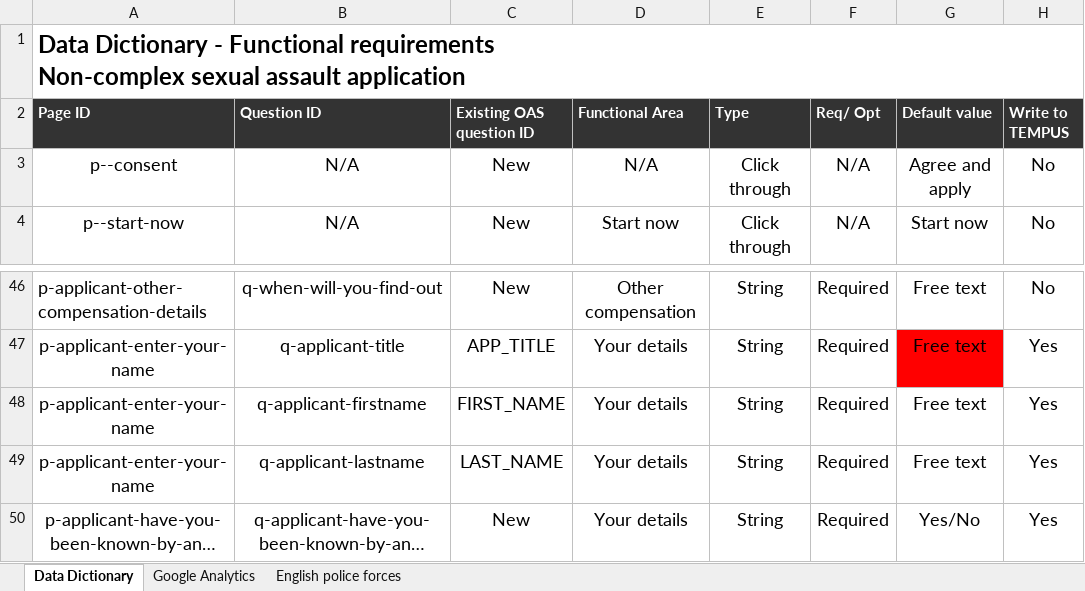
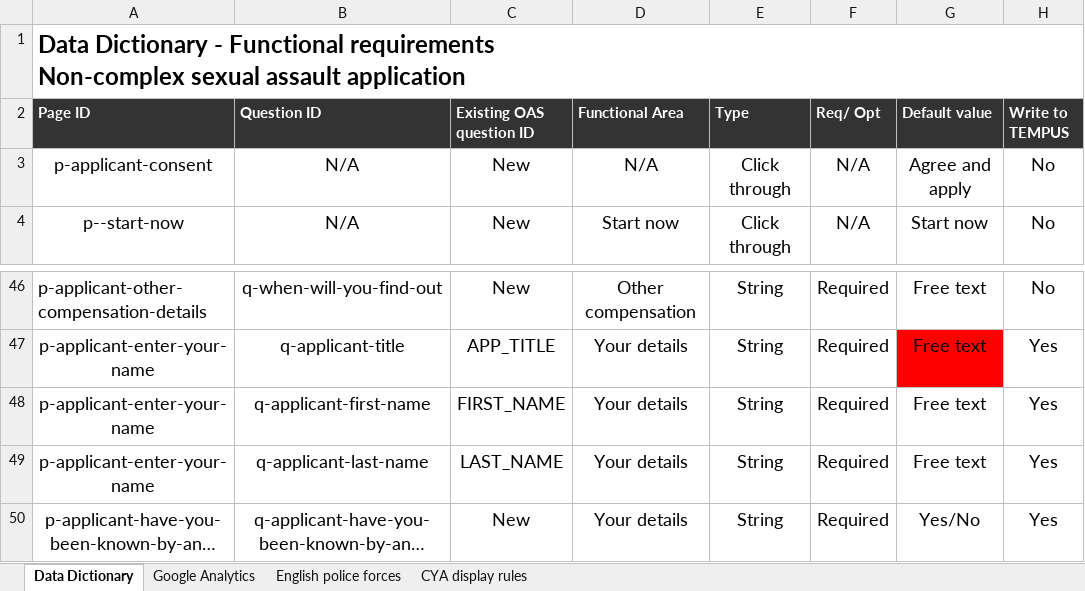
Before and after one commit to CriminalInjuriesCompensationAuthority/q-definitions, an Excel workbook: Data Dictionary.xlsx, sheet Data Dictionary, drawn as a sheet; only a part is shown, gaps mark what is left out; long unchanged cells end in …; values as stored, in another font and other column widths than the file's, no borders; the diff covers the shown part only; the diff names each change by its address in the sheet, - before the commit and + after, or states it on an @@ line.

Commit message:
Update data dictionary

```diff
--- a/Data Dictionary.xlsx (sheet Data Dictionary)
+++ b/Data Dictionary.xlsx (sheet Data Dictionary)
+sheet tab: CYA display rules
-A3 (Page ID): p--consent
+A3 (Page ID): p-applicant-consent
-B48 (Question ID): q-applicant-firstname
+B48 (Question ID): q-applicant-first-name
-B49 (Question ID): q-applicant-lastname
+B49 (Question ID): q-applicant-last-name
```
Also changed, not shown: 3 added rows and 11 edited cells elsewhere in this sheet.
